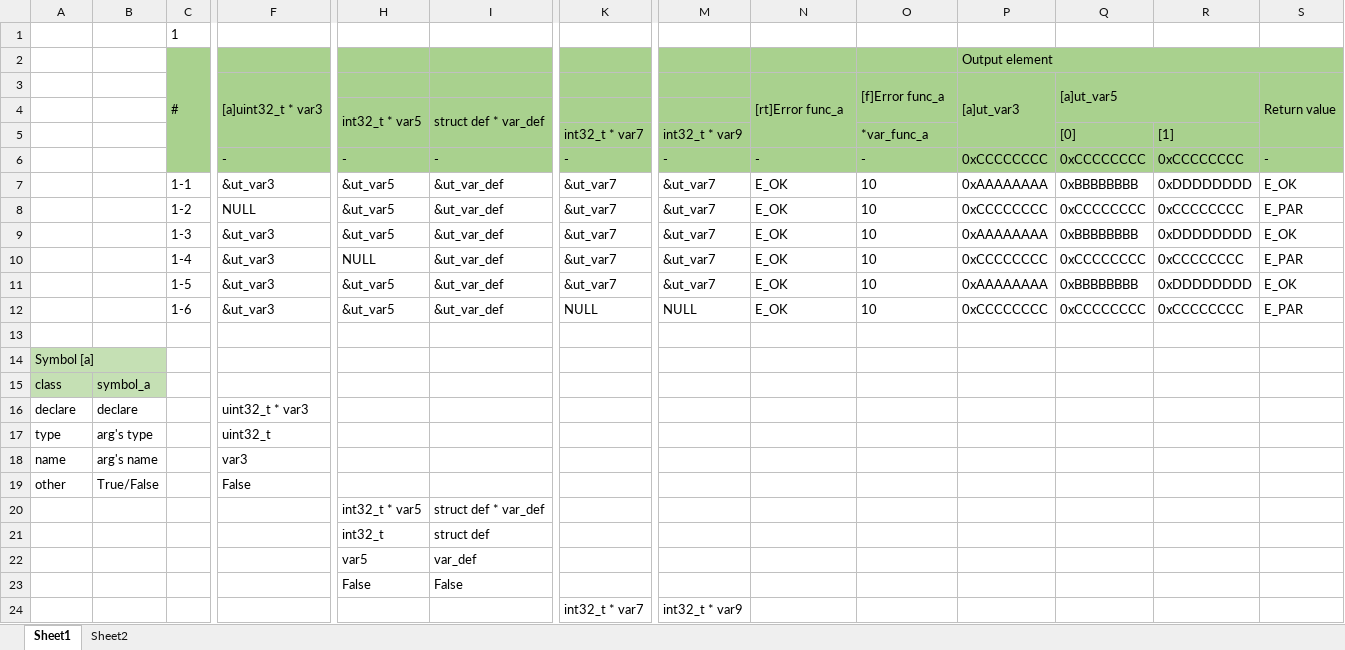
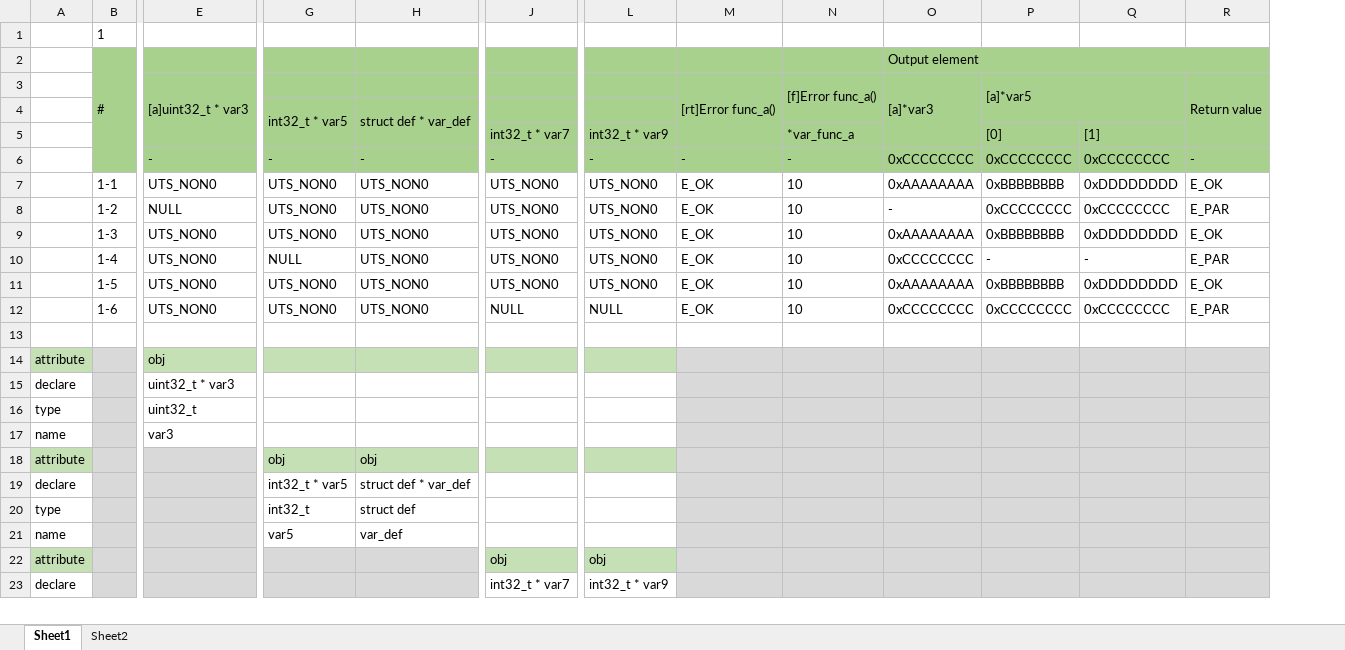
Before and after one commit to lnquang2496/ut_auto, an Excel workbook: data/test.xlsx, sheet Sheet1, drawn as a sheet; only a part is shown, gaps mark what is left out; values as stored, in another font and other column widths than the file's, no borders; removed rows and columns are numbered as before the commit, all else as after; rows hold the shown columns only; the diff covers the shown part only; the diff names each change by its address in the sheet, - before the commit and + after, or states it on an @@ line.

```diff
--- a/data/test.xlsx (sheet Sheet1)
+++ b/data/test.xlsx (sheet Sheet1)
-column B, rows 16-18: declare | arg's type | arg's name
-M3: [rt]Error func_a
+M3: [rt]Error func_a()
-N3: [f]Error func_a
+N3: [f]Error func_a()
-O3: [a]ut_var3
+O3: [a]*var3
-P3: [a]ut_var5
+P3: [a]*var5
-E7: &ut_var3
+E7: UTS_NON0
-G7:G9: &ut_var5
+G7:G9: UTS_NON0
-H7:H12: &ut_var_def
+H7:H12: UTS_NON0
-J7:J11: &ut_var7
+J7:J11: UTS_NON0
-L7:L11: &ut_var7
+L7:L11: UTS_NON0
-O8: 0xCCCCCCCC
+O8: -
-E9:E12: &ut_var3
+E9:E12: UTS_NON0
-P10: 0xCCCCCCCC
+P10: -
-Q10: 0xCCCCCCCC
+Q10: -
-G11:G12: &ut_var5
+G11:G12: UTS_NON0
-row 14: Symbol [a]
-row 15: class | symbol_a
+row 14: attribute |  | obj
-B15:B17 fill: none
+B15:B17 fill: #D9D9D9
-M15:R17 fill: none
+M15:R17 fill: #D9D9D9
-row 19: other | True/False |  | False
+row 18: attribute |  |  | obj | obj
-A19: (empty)
+A19: declare
-B19:E21 fill: none
+B19:E21 fill: #D9D9D9
-M19:R21 fill: none
+M19:R21 fill: #D9D9D9
-A20: (empty)
+A20: type
-A21: (empty)
+A21: name
-row 23:  |  |  |  | False | False
+row 22: attribute |  |  |  |  | obj | obj
-A23: (empty)
+A23: declare
-B23:H23 fill: none
+B23:H23 fill: #D9D9D9
-M23:R23 fill: none
+M23:R23 fill: #D9D9D9
```
Also changed, not shown: 6 added rows, 6 edited cells and cell formats elsewhere in this sheet, formulas that keep their value, plan/ut_as_plan.xlsx, 2 other files.
